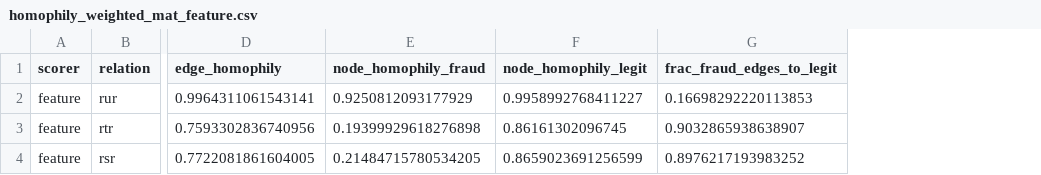
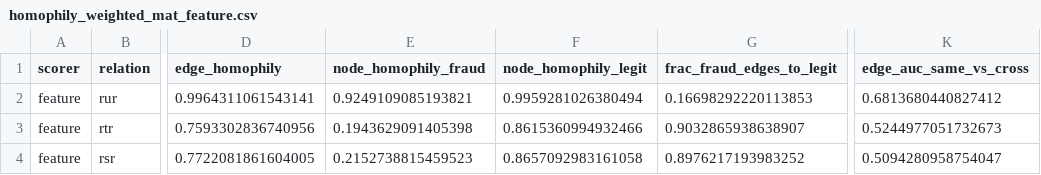
Before and after one commit to ykwong2002/bt4012-adaptive-fraud-detection, a CSV file: outputs/tables/homophily_weighted_mat_feature.csv, drawn as a sheet; only a part is shown, gaps mark what is left out; the diff names each change by its address in the sheet, - before the commit and + after, or states it on an @@ line.

```diff
--- a/outputs/tables/homophily_weighted_mat_feature.csv
+++ b/outputs/tables/homophily_weighted_mat_feature.csv
+column K (edge_auc_same_vs_cross), rows 2-4: 0.6813680440827412 | 0.5244977051732673 | 0.5094280958754047
-E2 (node_homophily_fraud): 0.9250812093177929
+E2 (node_homophily_fraud): 0.9249109085193821
-F2 (node_homophily_legit): 0.9958992768411227
+F2 (node_homophily_legit): 0.9959281026380494
-E3 (node_homophily_fraud): 0.19399929618276898
+E3 (node_homophily_fraud): 0.1943629091405398
-F3 (node_homophily_legit): 0.86161302096745
+F3 (node_homophily_legit): 0.8615360994932466
-E4 (node_homophily_fraud): 0.21484715780534205
+E4 (node_homophily_fraud): 0.2152738815459523
-F4 (node_homophily_legit): 0.8659023691256599
+F4 (node_homophily_legit): 0.8657092983161058
```
Also changed, not shown: outputs/tables/feature_scorer_history_mat_feature.csv, outputs/tables/homophily_weighted_mat_cosine.csv, 41 other files.
